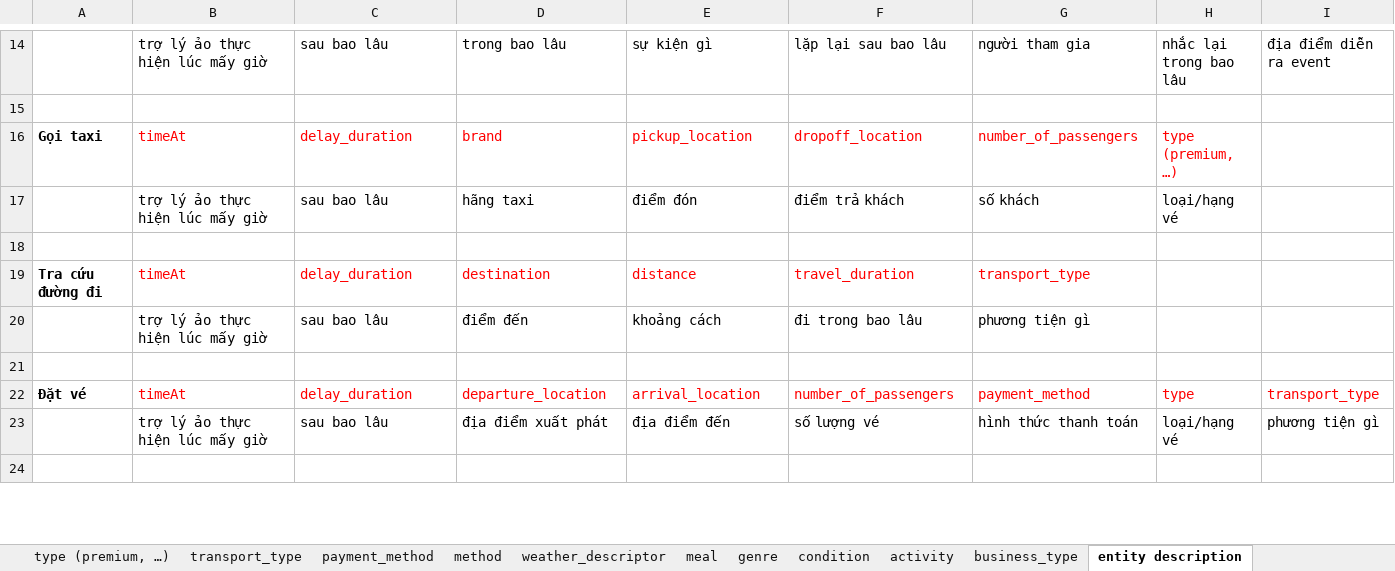
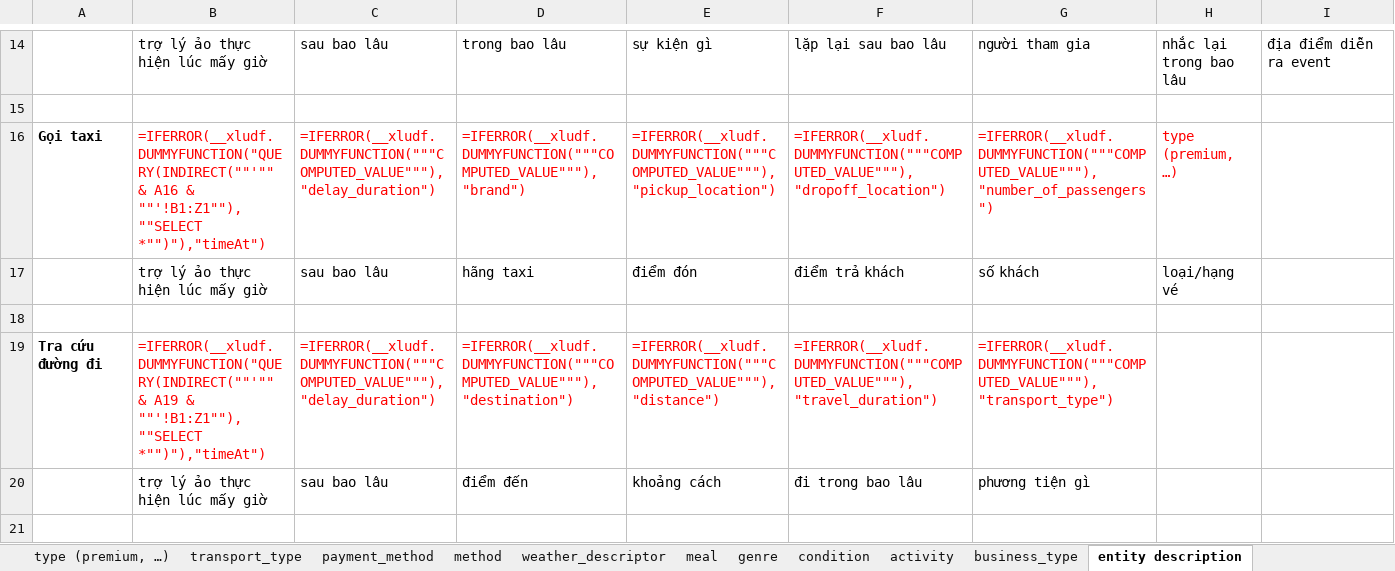
Before and after one commit to MindVu/SLU, an Excel workbook: CombigenNew/slu.xlsx, sheet entity description, drawn as a sheet; only a part is shown, gaps mark what is left out; the shorter side is filled out with more unchanged rows; values as stored, in another font and other column widths than the file's, no borders; formulas without a stored value are shown as written; removed rows and columns are numbered as before the commit, all else as after; rows hold the shown columns only; the diff covers the shown part only; the diff names each change by its address in the sheet, - before the commit and + after, or states it on an @@ line.

```diff
--- a/CombigenNew/slu.xlsx (sheet entity description)
+++ b/CombigenNew/slu.xlsx (sheet entity description)
-row 16: Gọi taxi | timeAt | delay_duration | brand | pickup_location | dropoff_location | number_of_passengers | type (premium, …)
+row 16: Gọi taxi | =IFERROR(__xludf.DUMMYFUNCTION("QUERY(INDIRECT(""'"" & A16 & ""'!B1:Z1""), ""SELECT *"")"),"timeAt") | =IFERROR(__xludf.DUMMYFUNCTION("""COMPUTED_VALUE"""),"delay_duration") | =IFERROR(__xludf.DUMMYFUNCTION("""COMPUTED_VALUE"""),"brand") | =IFERROR(__xludf.DUMMYFUNCTION("""COMPUTED_VALUE"""),"pickup_location") | =IFERROR(__xludf.DUMMYFUNCTION("""COMPUTED_VALUE"""),"dropoff_location") | =IFERROR(__xludf.DUMMYFUNCTION("""COMPUTED_VALUE"""),"number_of_passengers") | type (premium, …)
-row 19: Tra cứu đường đi | timeAt | delay_duration | destination | distance | travel_duration | transport_type
+row 19: Tra cứu đường đi | =IFERROR(__xludf.DUMMYFUNCTION("QUERY(INDIRECT(""'"" & A19 & ""'!B1:Z1""), ""SELECT *"")"),"timeAt") | =IFERROR(__xludf.DUMMYFUNCTION("""COMPUTED_VALUE"""),"delay_duration") | =IFERROR(__xludf.DUMMYFUNCTION("""COMPUTED_VALUE"""),"destination") | =IFERROR(__xludf.DUMMYFUNCTION("""COMPUTED_VALUE"""),"distance") | =IFERROR(__xludf.DUMMYFUNCTION("""COMPUTED_VALUE"""),"travel_duration") | =IFERROR(__xludf.DUMMYFUNCTION("""COMPUTED_VALUE"""),"transport_type")
-row 22: Đặt vé | timeAt | delay_duration | departure_location | arrival_location | number_of_passengers | payment_method | type | transport_type
```
Also changed, not shown: 11 added rows and 10 removed rows elsewhere in this sheet, sheet entity type, sheet entity_type, sheet Bật nhạc, sheet Tra cứu thời tiết, sheet chú thích, 6 other files.
